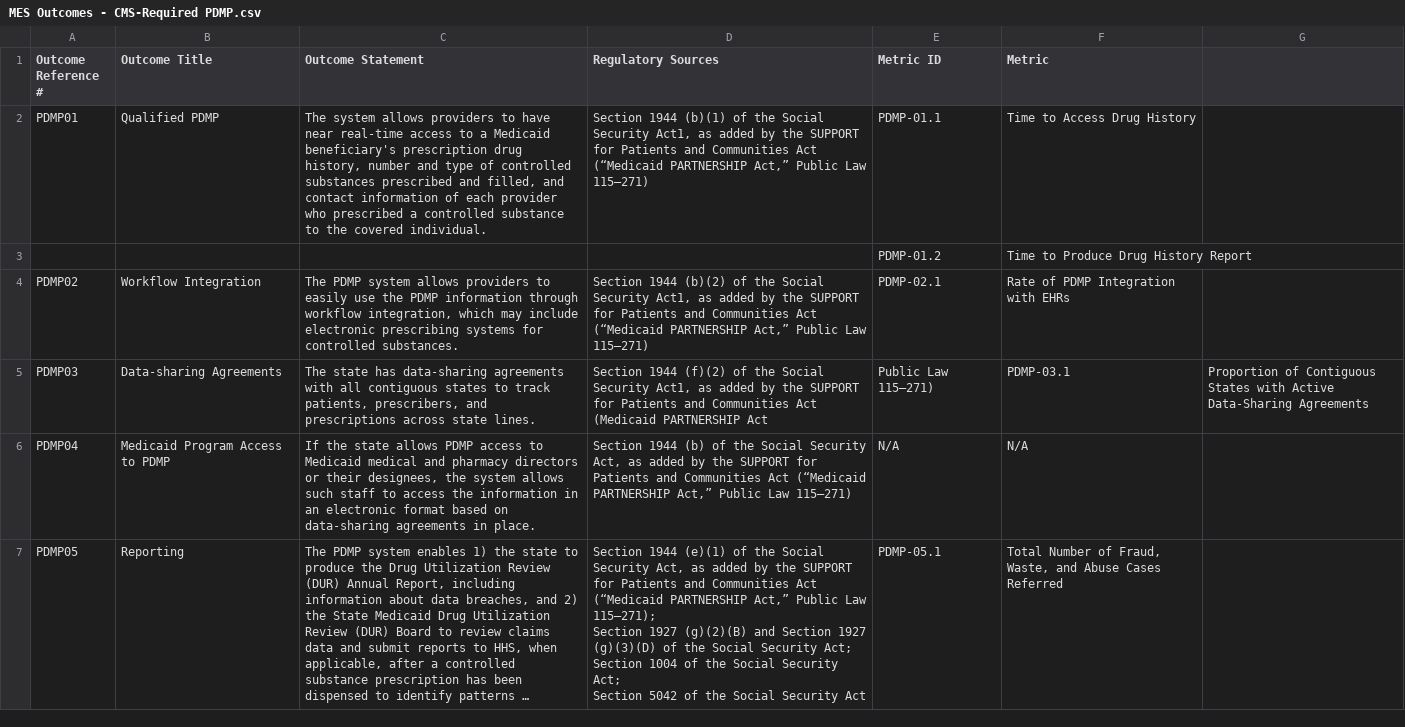
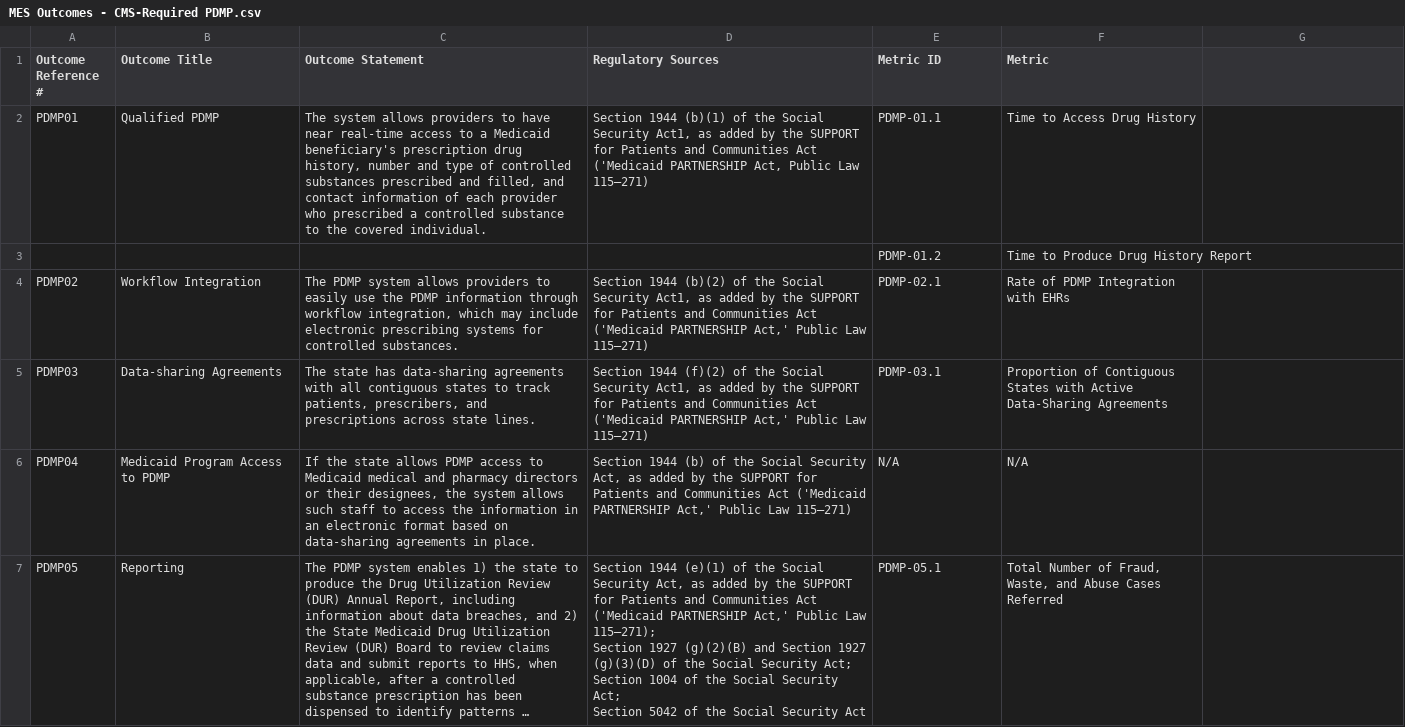
Before and after one commit to CMSgov/CMCS-DSG-DSS-Certification-Staging, a CSV file: _data/MES Outcomes - CMS-Required PDMP.csv, drawn as a sheet; long unchanged cells end in …; the diff names each change by its address in the sheet, - before the commit and + after, or states it on an @@ line.

Commit message:
Update MES Outcomes - CMS-Required PDMP.csv

```diff
--- a/_data/MES Outcomes - CMS-Required PDMP.csv
+++ b/_data/MES Outcomes - CMS-Required PDMP.csv
-D2 (Regulatory Sources): …Communities Act (“Medicaid PARTNERSHIP Act,” Public Law…
+D2 (Regulatory Sources): …Communities Act ('Medicaid PARTNERSHIP Act, Public Law…
-D4 (Regulatory Sources): …Communities Act (“Medicaid PARTNERSHIP Act,” Public Law…
+D4 (Regulatory Sources): …Communities Act ('Medicaid PARTNERSHIP Act,' Public Law…
-D5 (Regulatory Sources): …Communities Act (Medicaid PARTNERSHIP Act
+D5 (Regulatory Sources): …Communities Act ('Medicaid PARTNERSHIP Act,' Public Law 115–271)
-E5 (Metric ID): Public Law 115–271)
+E5 (Metric ID): PDMP-03.1
-F5 (Metric): PDMP-03.1
+F5 (Metric): Proportion of Contiguous States with Active Data-Sharing Agreements
-G5: Proportion of Contiguous States with Active Data-Sharing Agreements
+G5: (empty)
-D6 (Regulatory Sources): …Communities Act (“Medicaid PARTNERSHIP Act,” Public Law…
+D6 (Regulatory Sources): …Communities Act ('Medicaid PARTNERSHIP Act,' Public Law…
-D7 (Regulatory Sources): …Communities Act (“Medicaid PARTNERSHIP Act,” Public Law…
+D7 (Regulatory Sources): …Communities Act ('Medicaid PARTNERSHIP Act,' Public Law…
```
